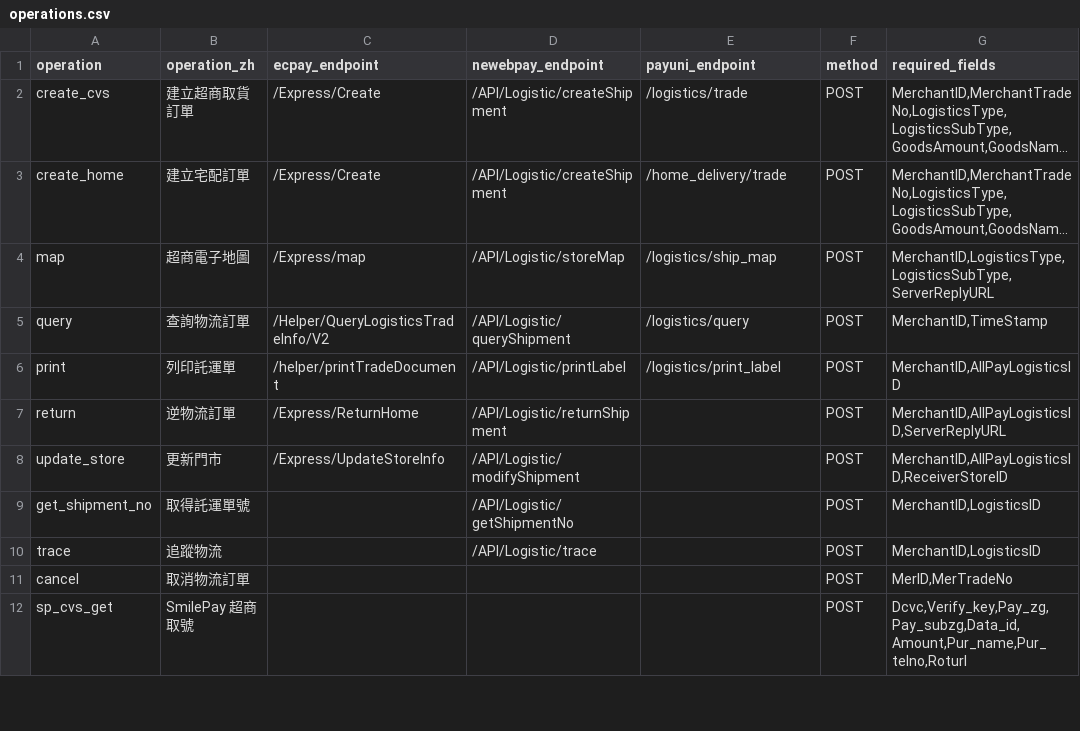
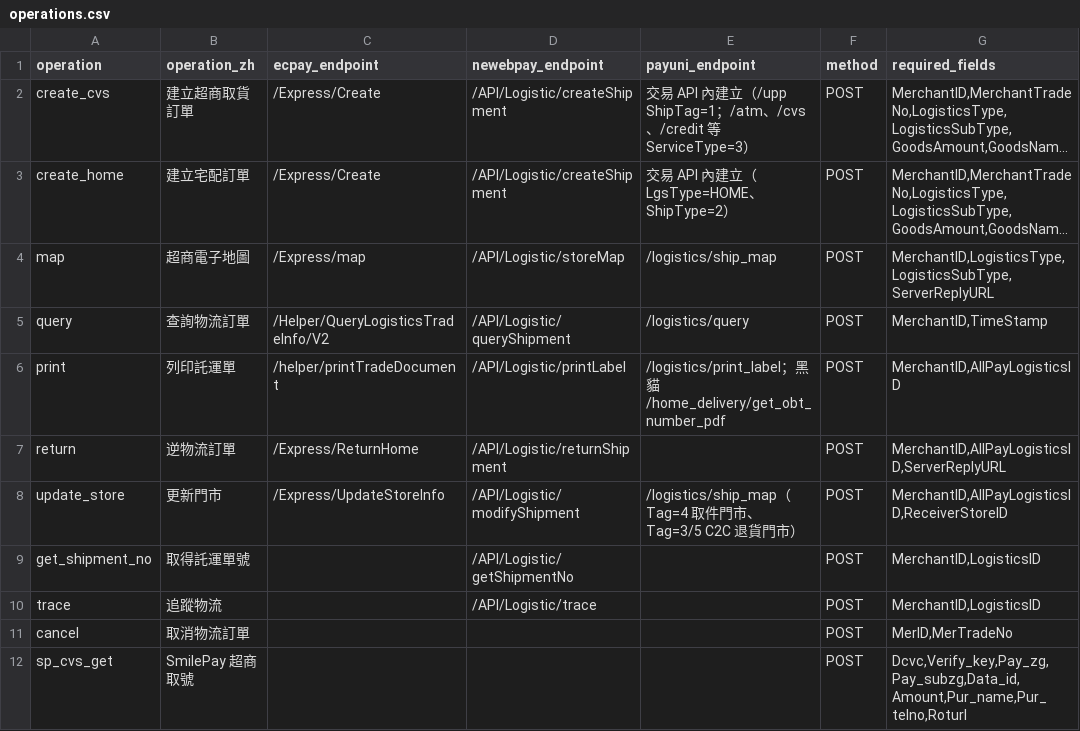
Before and after one commit to Moksa1123/taiwan-ecommerce-toolkit, a CSV file: logistics-cli/assets/taiwan-logistics/data/operations.csv, drawn as a sheet; only a part is shown; long unchanged cells end in …; the diff names each change by its address in the sheet, - before the commit and + after, or states it on an @@ line.

```diff
--- a/logistics-cli/assets/taiwan-logistics/data/operations.csv
+++ b/logistics-cli/assets/taiwan-logistics/data/operations.csv
-E2 (payuni_endpoint): /logistics/trade
+E2 (payuni_endpoint): 交易 API 內建立（/upp ShipTag=1；/atm、/cvs、/credit 等 ServiceType=3）
-E3 (payuni_endpoint): /home_delivery/trade
+E3 (payuni_endpoint): 交易 API 內建立（LgsType=HOME、ShipType=2）
-E6 (payuni_endpoint): /logistics/print_label
+E6 (payuni_endpoint): /logistics/print_label；黑貓 /home_delivery/get_obt_number_pdf
-E8 (payuni_endpoint): (empty)
+E8 (payuni_endpoint): /logistics/ship_map（Tag=4 取件門市、Tag=3/5 C2C 退貨門市）
```
Also changed, not shown: invoice-cli/assets/taiwan-invoice/data/operations.csv, taiwan-invoice/data/operations.csv, 26 other files.
